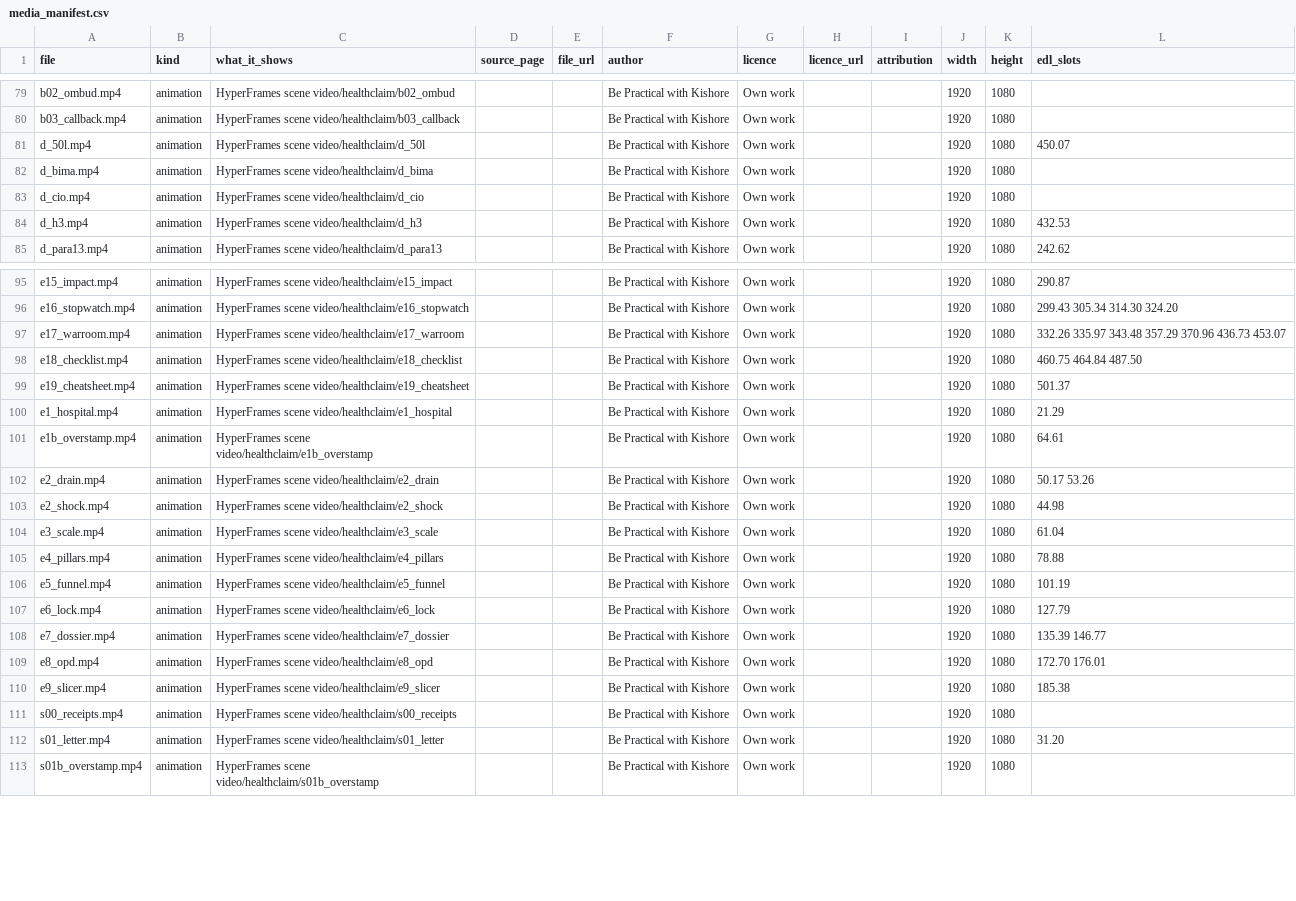
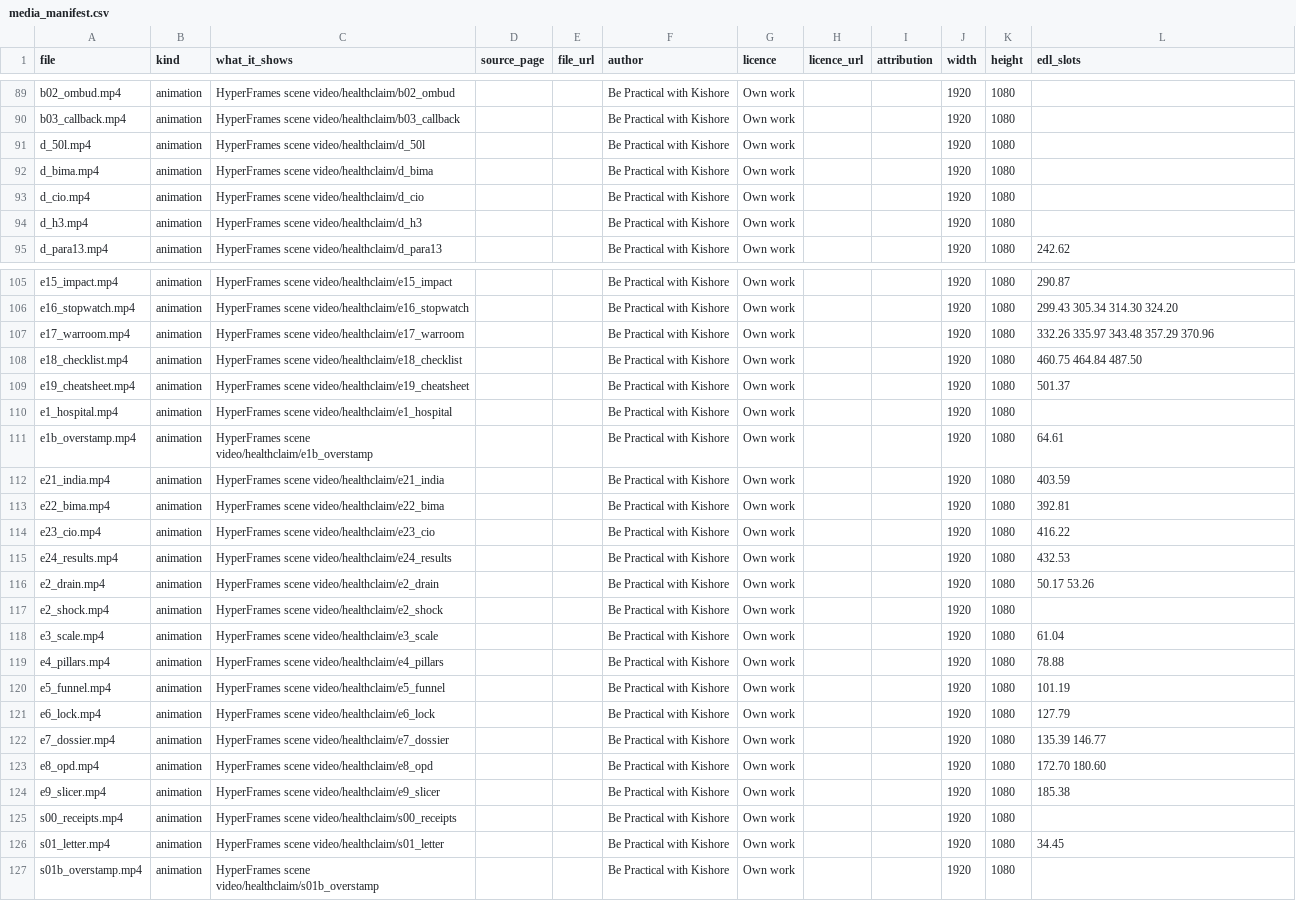
Before and after one commit to mkmk749278/Creator, a CSV file: projects/health-claim-trap/media_manifest.csv, drawn as a sheet; only a part is shown, gaps mark what is left out; the diff covers the shown part only.

```diff
--- a/projects/health-claim-trap/media_manifest.csv
+++ b/projects/health-claim-trap/media_manifest.csv
@@ -80,6 +90,6 @@ b02_ombud.mp4,animation,HyperFrames scene video/healthclaim/b02_ombud,,,Be Pract
 b03_callback.mp4,animation,HyperFrames scene video/healthclaim/b03_callback,,,Be Practical with Kishore,Own work,,,1920,1080,
-d_50l.mp4,animation,HyperFrames scene video/healthclaim/d_50l,,,Be Practical with Kishore,Own work,,,1920,1080,450.07
+d_50l.mp4,animation,HyperFrames scene video/healthclaim/d_50l,,,Be Practical with Kishore,Own work,,,1920,1080,
 d_bima.mp4,animation,HyperFrames scene video/healthclaim/d_bima,,,Be Practical with Kishore,Own work,,,1920,1080,
 d_cio.mp4,animation,HyperFrames scene video/healthclaim/d_cio,,,Be Practical with Kishore,Own work,,,1920,1080,
-d_h3.mp4,animation,HyperFrames scene video/healthclaim/d_h3,,,Be Practical with Kishore,Own work,,,1920,1080,432.53
+d_h3.mp4,animation,HyperFrames scene video/healthclaim/d_h3,,,Be Practical with Kishore,Own work,,,1920,1080,
 d_para13.mp4,animation,HyperFrames scene video/healthclaim/d_para13,,,Be Practical with Kishore,Own work,,,1920,1080,242.62
@@ -96,9 +106,13 @@ e15_impact.mp4,animation,HyperFrames scene video/healthclaim/e15_impact,,,Be Pra
 e16_stopwatch.mp4,animation,HyperFrames scene video/healthclaim/e16_stopwatch,,,Be Practical with Kishore,Own work,,,1920,1080,299.43 305.34 314.30 324.20
-e17_warroom.mp4,animation,HyperFrames scene video/healthclaim/e17_warroom,,,Be Practical with Kishore,Own work,,,1920,1080,332.26 335.97 343.48 357.29 370.96 436.73 453.07
+e17_warroom.mp4,animation,HyperFrames scene video/healthclaim/e17_warroom,,,Be Practical with Kishore,Own work,,,1920,1080,332.26 335.97 343.48 357.29 370.96
 e18_checklist.mp4,animation,HyperFrames scene video/healthclaim/e18_checklist,,,Be Practical with Kishore,Own work,,,1920,1080,460.75 464.84 487.50
 e19_cheatsheet.mp4,animation,HyperFrames scene video/healthclaim/e19_cheatsheet,,,Be Practical with Kishore,Own work,,,1920,1080,501.37
-e1_hospital.mp4,animation,HyperFrames scene video/healthclaim/e1_hospital,,,Be Practical with Kishore,Own work,,,1920,1080,21.29
+e1_hospital.mp4,animation,HyperFrames scene video/healthclaim/e1_hospital,,,Be Practical with Kishore,Own work,,,1920,1080,
 e1b_overstamp.mp4,animation,HyperFrames scene video/healthclaim/e1b_overstamp,,,Be Practical with Kishore,Own work,,,1920,1080,64.61
+e21_india.mp4,animation,HyperFrames scene video/healthclaim/e21_india,,,Be Practical with Kishore,Own work,,,1920,1080,403.59
+e22_bima.mp4,animation,HyperFrames scene video/healthclaim/e22_bima,,,Be Practical with Kishore,Own work,,,1920,1080,392.81
+e23_cio.mp4,animation,HyperFrames scene video/healthclaim/e23_cio,,,Be Practical with Kishore,Own work,,,1920,1080,416.22
+e24_results.mp4,animation,HyperFrames scene video/healthclaim/e24_results,,,Be Practical with Kishore,Own work,,,1920,1080,432.53
 e2_drain.mp4,animation,HyperFrames scene video/healthclaim/e2_drain,,,Be Practical with Kishore,Own work,,,1920,1080,50.17 53.26
-e2_shock.mp4,animation,HyperFrames scene video/healthclaim/e2_shock,,,Be Practical with Kishore,Own work,,,1920,1080,44.98
+e2_shock.mp4,animation,HyperFrames scene video/healthclaim/e2_shock,,,Be Practical with Kishore,Own work,,,1920,1080,
 e3_scale.mp4,animation,HyperFrames scene video/healthclaim/e3_scale,,,Be Practical with Kishore,Own work,,,1920,1080,61.04
@@ -108,6 +122,6 @@ e6_lock.mp4,animation,HyperFrames scene video/healthclaim/e6_lock,,,Be Practical
 e7_dossier.mp4,animation,HyperFrames scene video/healthclaim/e7_dossier,,,Be Practical with Kishore,Own work,,,1920,1080,135.39 146.77
-e8_opd.mp4,animation,HyperFrames scene video/healthclaim/e8_opd,,,Be Practical with Kishore,Own work,,,1920,1080,172.70 176.01
+e8_opd.mp4,animation,HyperFrames scene video/healthclaim/e8_opd,,,Be Practical with Kishore,Own work,,,1920,1080,172.70 180.60
 e9_slicer.mp4,animation,HyperFrames scene video/healthclaim/e9_slicer,,,Be Practical with Kishore,Own work,,,1920,1080,185.38
 s00_receipts.mp4,animation,HyperFrames scene video/healthclaim/s00_receipts,,,Be Practical with Kishore,Own work,,,1920,1080,
-s01_letter.mp4,animation,HyperFrames scene video/healthclaim/s01_letter,,,Be Practical with Kishore,Own work,,,1920,1080,31.20
+s01_letter.mp4,animation,HyperFrames scene video/healthclaim/s01_letter,,,Be Practical with Kishore,Own work,,,1920,1080,34.45
 s01b_overstamp.mp4,animation,HyperFrames scene video/healthclaim/s01b_overstamp,,,Be Practical with Kishore,Own work,,,1920,1080,
```
Also changed, not shown: 10 added rows and 8 edited cells elsewhere in this file, projects/health-claim-trap/edl.csv, 3 other files.
